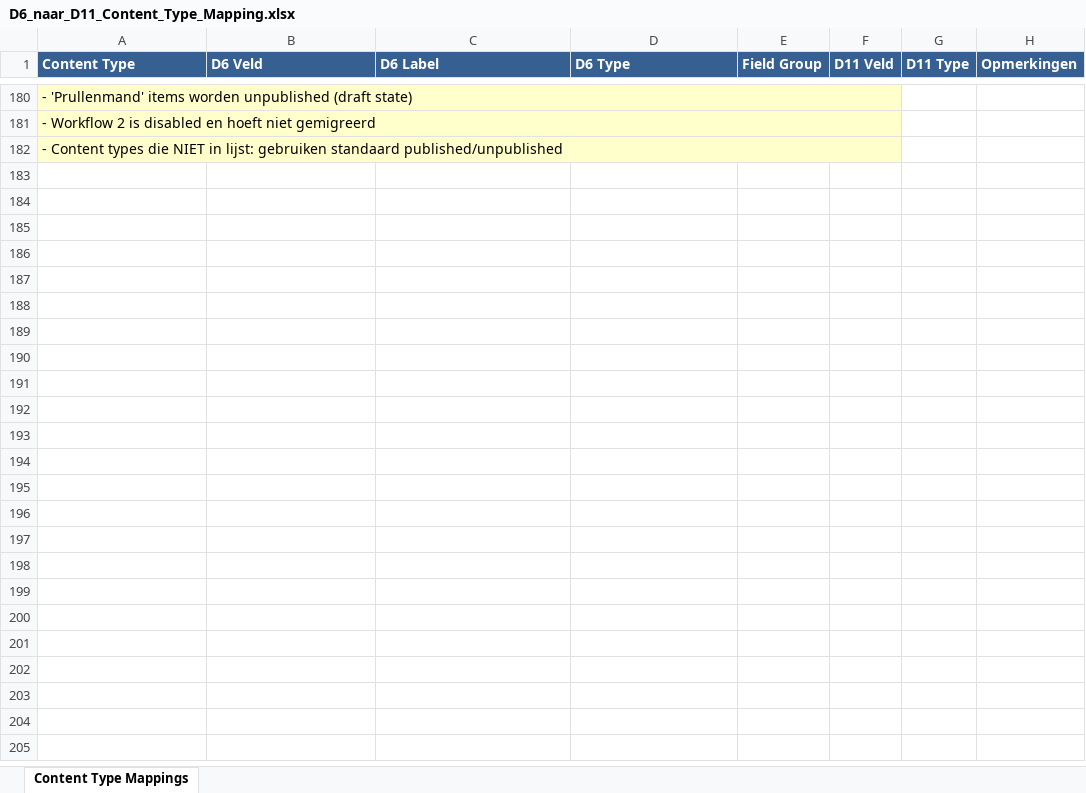
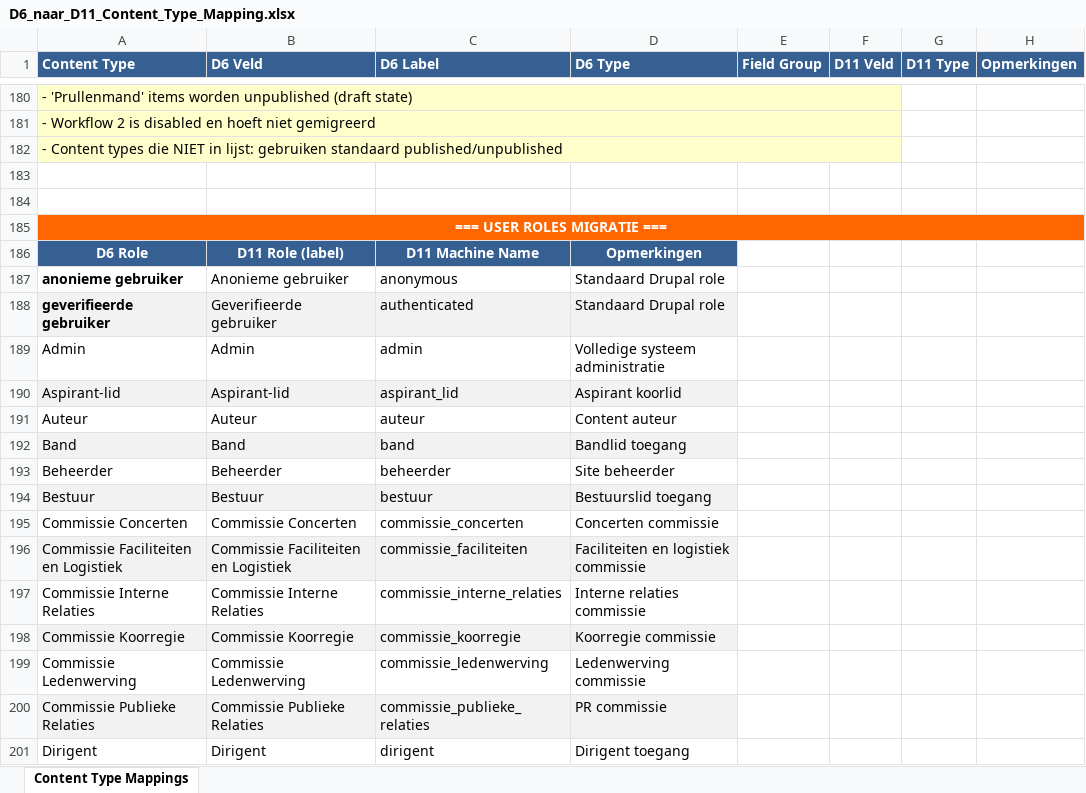
Before and after one commit to qroy/Migrate-Thirdwing-D11, an Excel workbook: D6_naar_D11_Content_Type_Mapping.xlsx, sheet Content Type Mappings, drawn as a sheet; only a part is shown, gaps mark what is left out; values as stored, in another font and other column widths than the file's, no borders; formulas without a stored value are shown as written; the diff covers the shown part only; the diff names each change by its address in the sheet, - before the commit and + after, or states it on an @@ line.

Commit message:
User role mapping

```diff
--- a/D6_naar_D11_Content_Type_Mapping.xlsx (sheet Content Type Mappings)
+++ b/D6_naar_D11_Content_Type_Mapping.xlsx (sheet Content Type Mappings)
+row 183: (empty)
+row 184: (empty)
+row 185: === USER ROLES MIGRATIE ===
+row 186: D6 Role | D11 Role (label) | D11 Machine Name | Opmerkingen
+row 187: anonieme gebruiker | Anonieme gebruiker | anonymous | Standaard Drupal role
+row 188: geverifieerde gebruiker | Geverifieerde gebruiker | authenticated | Standaard Drupal role
+row 189: Admin | Admin | admin | Volledige systeem administratie
+row 190: Aspirant-lid | Aspirant-lid | aspirant_lid | Aspirant koorlid
+row 191: Auteur | Auteur | auteur | Content auteur
+row 192: Band | Band | band | Bandlid toegang
+row 193: Beheerder | Beheerder | beheerder | Site beheerder
+row 194: Bestuur | Bestuur | bestuur | Bestuurslid toegang
+row 195: Commissie Concerten | Commissie Concerten | commissie_concerten | Concerten commissie
+row 196: Commissie Faciliteiten en Logistiek | Commissie Faciliteiten en Logistiek | commissie_faciliteiten | Faciliteiten en logistiek commissie
+row 197: Commissie Interne Relaties | Commissie Interne Relaties | commissie_interne_relaties | Interne relaties commissie
+row 198: Commissie Koorregie | Commissie Koorregie | commissie_koorregie | Koorregie commissie
+row 199: Commissie Ledenwerving | Commissie Ledenwerving | commissie_ledenwerving | Ledenwerving commissie
+row 200: Commissie Publieke Relaties | Commissie Publieke Relaties | commissie_publieke_relaties | PR commissie
+row 201: Dirigent | Dirigent | dirigent | Dirigent toegang
```
Also changed, not shown: 12 added rows elsewhere in this sheet.
